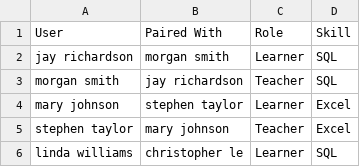
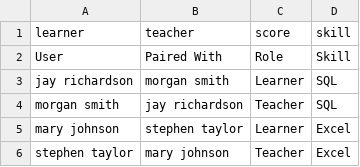
Before and after one commit to NnejiKelechi/GetSkilled, a CSV file: paired_users.csv, drawn as a sheet; only a part is shown; the shorter side is filled out with more unchanged rows; the diff names each change by its address in the sheet, - before the commit and + after, or states it on an @@ line.

Commit message:
Update paired_users.csv

```diff
--- a/paired_users.csv
+++ b/paired_users.csv
+row 1: learner | teacher | score | skill
```
